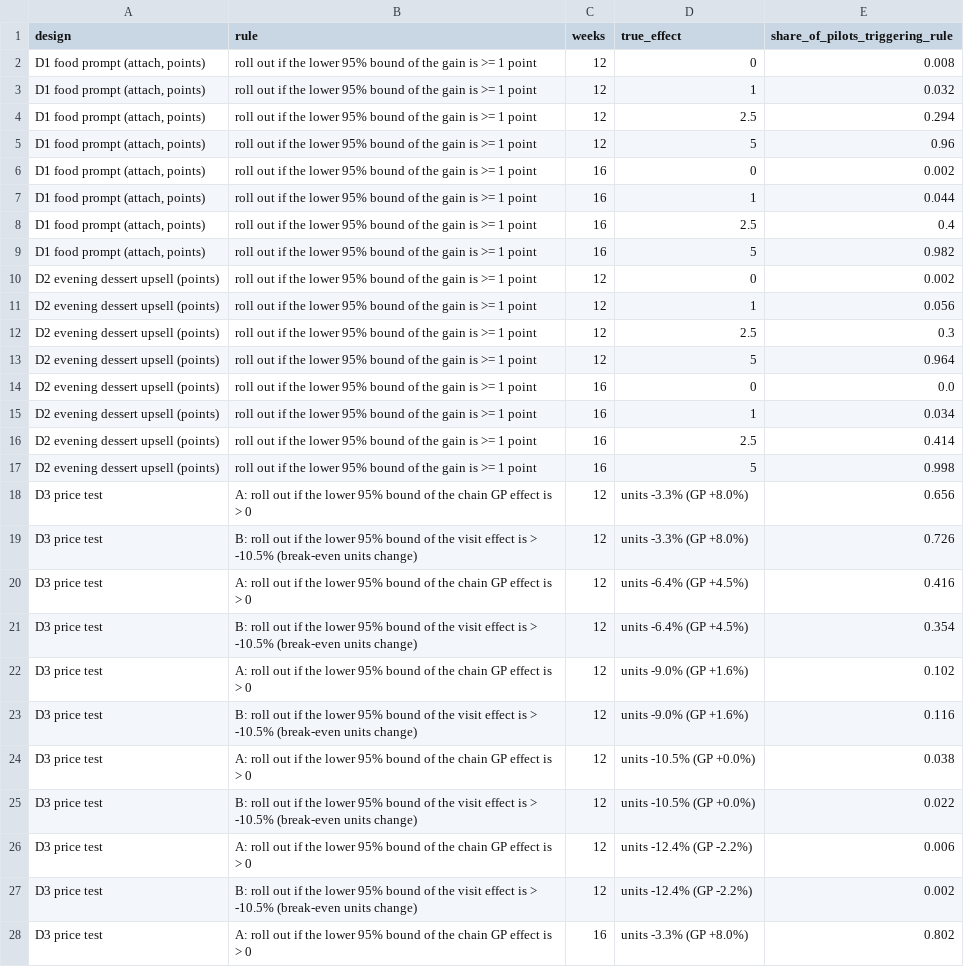
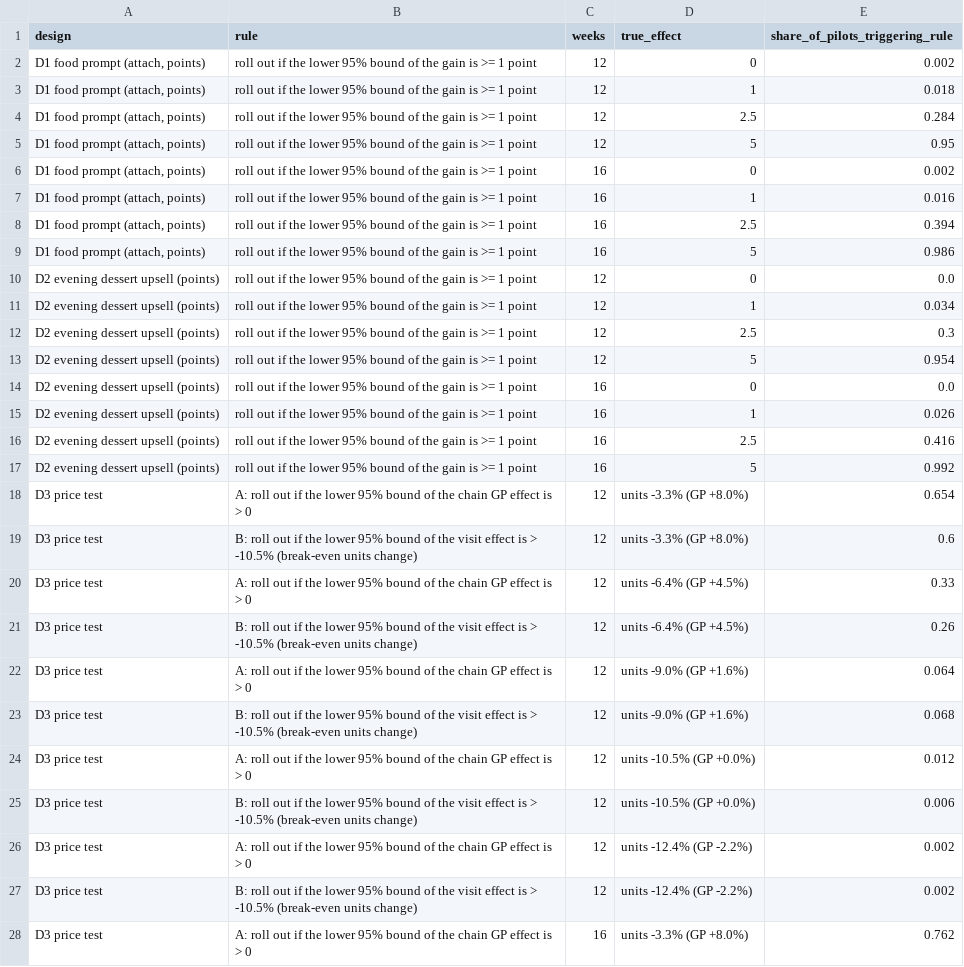
Before and after one commit to rakanhmd/eece490-hackathon, a CSV file: results/experiment_rollout_rules.csv, drawn as a sheet; only a part is shown; the diff covers the shown part only.

```diff
--- a/results/experiment_rollout_rules.csv
+++ b/results/experiment_rollout_rules.csv
@@ -1,28 +1,28 @@
 design,rule,weeks,true_effect,share_of_pilots_triggering_rule
-"D1 food prompt (attach, points)",roll out if the lower 95% bound of the gain is >= 1 point,12,0,0.008
-"D1 food prompt (attach, points)",roll out if the lower 95% bound of the gain is >= 1 point,12,1,0.032
-"D1 food prompt (attach, points)",roll out if the lower 95% bound of the gain is >= 1 point,12,2.5,0.294
-"D1 food prompt (attach, points)",roll out if the lower 95% bound of the gain is >= 1 point,12,5,0.96
+"D1 food prompt (attach, points)",roll out if the lower 95% bound of the gain is >= 1 point,12,0,0.002
+"D1 food prompt (attach, points)",roll out if the lower 95% bound of the gain is >= 1 point,12,1,0.018
+"D1 food prompt (attach, points)",roll out if the lower 95% bound of the gain is >= 1 point,12,2.5,0.284
+"D1 food prompt (attach, points)",roll out if the lower 95% bound of the gain is >= 1 point,12,5,0.95
 "D1 food prompt (attach, points)",roll out if the lower 95% bound of the gain is >= 1 point,16,0,0.002
-"D1 food prompt (attach, points)",roll out if the lower 95% bound of the gain is >= 1 point,16,1,0.044
-"D1 food prompt (attach, points)",roll out if the lower 95% bound of the gain is >= 1 point,16,2.5,0.4
-"D1 food prompt (attach, points)",roll out if the lower 95% bound of the gain is >= 1 point,16,5,0.982
-D2 evening dessert upsell (points),roll out if the lower 95% bound of the gain is >= 1 point,12,0,0.002
-D2 evening dessert upsell (points),roll out if the lower 95% bound of the gain is >= 1 point,12,1,0.056
+"D1 food prompt (attach, points)",roll out if the lower 95% bound of the gain is >= 1 point,16,1,0.016
+"D1 food prompt (attach, points)",roll out if the lower 95% bound of the gain is >= 1 point,16,2.5,0.394
+"D1 food prompt (attach, points)",roll out if the lower 95% bound of the gain is >= 1 point,16,5,0.986
+D2 evening dessert upsell (points),roll out if the lower 95% bound of the gain is >= 1 point,12,0,0.0
+D2 evening dessert upsell (points),roll out if the lower 95% bound of the gain is >= 1 point,12,1,0.034
 D2 evening dessert upsell (points),roll out if the lower 95% bound of the gain is >= 1 point,12,2.5,0.3
-D2 evening dessert upsell (points),roll out if the lower 95% bound of the gain is >= 1 point,12,5,0.964
+D2 evening dessert upsell (points),roll out if the lower 95% bound of the gain is >= 1 point,12,5,0.954
 D2 evening dessert upsell (points),roll out if the lower 95% bound of the gain is >= 1 point,16,0,0.0
-D2 evening dessert upsell (points),roll out if the lower 95% bound of the gain is >= 1 point,16,1,0.034
-D2 evening dessert upsell (points),roll out if the lower 95% bound of the gain is >= 1 point,16,2.5,0.414
-D2 evening dessert upsell (points),roll out if the lower 95% bound of the gain is >= 1 point,16,5,0.998
-D3 price test,A: roll out if the lower 95% bound of the chain GP effect is > 0,12,units -3.3% (GP +8.0%),0.656
-D3 price test,B: roll out if the lower 95% bound of the visit effect is > -10.5% (break-even units change),12,units -3.3% (GP +8.0%),0.726
-D3 price test,A: roll out if the lower 95% bound of the chain GP effect is > 0,12,units -6.4% (GP +4.5%),0.416
-D3 price test,B: roll out if the lower 95% bound of the visit effect is > -10.5% (break-even units change),12,units -6.4% (GP +4.5%),0.354
-D3 price test,A: roll out if the lower 95% bound of the chain GP effect is > 0,12,units -9.0% (GP +1.6%),0.102
-D3 price test,B: roll out if the lower 95% bound of the visit effect is > -10.5% (break-even units change),12,units -9.0% (GP +1.6%),0.116
-D3 price test,A: roll out if the lower 95% bound of the chain GP effect is > 0,12,units -10.5% (GP +0.0%),0.038
-D3 price test,B: roll out if the lower 95% bound of the visit effect is > -10.5% (break-even units change),12,units -10.5% (GP +0.0%),0.022
-D3 price test,A: roll out if the lower 95% bound of the chain GP effect is > 0,12,units -12.4% (GP -2.2%),0.006
+D2 evening dessert upsell (points),roll out if the lower 95% bound of the gain is >= 1 point,16,1,0.026
+D2 evening dessert upsell (points),roll out if the lower 95% bound of the gain is >= 1 point,16,2.5,0.416
+D2 evening dessert upsell (points),roll out if the lower 95% bound of the gain is >= 1 point,16,5,0.992
+D3 price test,A: roll out if the lower 95% bound of the chain GP effect is > 0,12,units -3.3% (GP +8.0%),0.654
+D3 price test,B: roll out if the lower 95% bound of the visit effect is > -10.5% (break-even units change),12,units -3.3% (GP +8.0%),0.6
+D3 price test,A: roll out if the lower 95% bound of the chain GP effect is > 0,12,units -6.4% (GP +4.5%),0.33
+D3 price test,B: roll out if the lower 95% bound of the visit effect is > -10.5% (break-even units change),12,units -6.4% (GP +4.5%),0.26
+D3 price test,A: roll out if the lower 95% bound of the chain GP effect is > 0,12,units -9.0% (GP +1.6%),0.064
+D3 price test,B: roll out if the lower 95% bound of the visit effect is > -10.5% (break-even units change),12,units -9.0% (GP +1.6%),0.068
+D3 price test,A: roll out if the lower 95% bound of the chain GP effect is > 0,12,units -10.5% (GP +0.0%),0.012
+D3 price test,B: roll out if the lower 95% bound of the visit effect is > -10.5% (break-even units change),12,units -10.5% (GP +0.0%),0.006
+D3 price test,A: roll out if the lower 95% bound of the chain GP effect is > 0,12,units -12.4% (GP -2.2%),0.002
 D3 price test,B: roll out if the lower 95% bound of the visit effect is > -10.5% (break-even units change),12,units -12.4% (GP -2.2%),0.002
-D3 price test,A: roll out if the lower 95% bound of the chain GP effect is > 0,16,units -3.3% (GP +8.0%),0.802
+D3 price test,A: roll out if the lower 95% bound of the chain GP effect is > 0,16,units -3.3% (GP +8.0%),0.762
```
Also changed, not shown: 15 added rows and 39 edited cells elsewhere in this file, results/experiment_calibrated_critical.csv, results/experiment_ci_halfwidth.csv, 11 other files.
